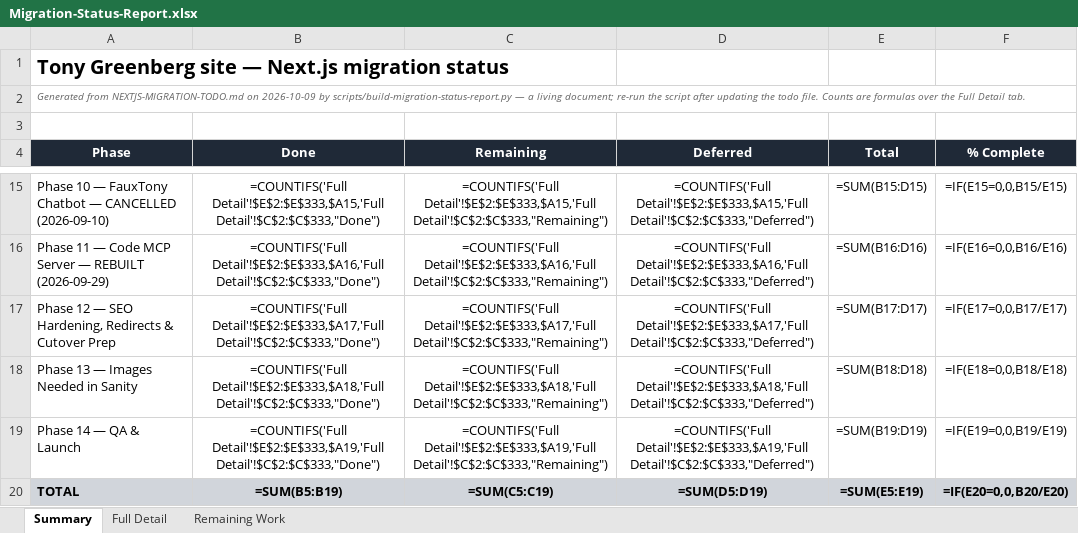
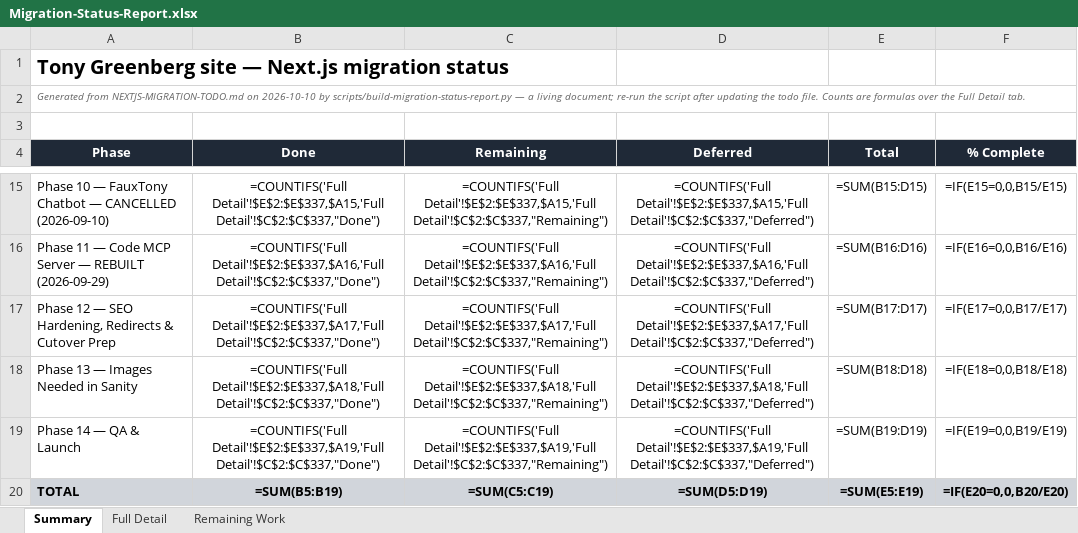
Before and after one commit to RRTONY/tonygreenberg-website, an Excel workbook: Migration-Status-Report.xlsx, sheet Summary, drawn as a sheet; only a part is shown, gaps mark what is left out; values as stored, in another font and other column widths than the file's, no borders; formulas without a stored value are shown as written; the diff covers the shown part only; the diff names each change by its address in the sheet, - before the commit and + after, or states it on an @@ line.

```diff
--- a/Migration-Status-Report.xlsx (sheet Summary)
+++ b/Migration-Status-Report.xlsx (sheet Summary)
-A2 (Phase): …NEXTJS-MIGRATION-TODO.md on 2026-10-09 by scripts/build-migration-status-report.py…
+A2 (Phase): …NEXTJS-MIGRATION-TODO.md on 2026-10-10 by scripts/build-migration-status-report.py…
-B15 (Done): =COUNTIFS('Full Detail'!$E$2:$E$333,$A15,'Full Detail'!$C$2:$C$333,"Done")
+B15 (Done): =COUNTIFS('Full Detail'!$E$2:$E$337,$A15,'Full Detail'!$C$2:$C$337,"Done")
-C15 (Remaining): =COUNTIFS('Full Detail'!$E$2:$E$333,$A15,'Full Detail'!$C$2:$C$333,"Remaining")
+C15 (Remaining): =COUNTIFS('Full Detail'!$E$2:$E$337,$A15,'Full Detail'!$C$2:$C$337,"Remaining")
-D15 (Deferred): =COUNTIFS('Full Detail'!$E$2:$E$333,$A15,'Full Detail'!$C$2:$C$333,"Deferred")
+D15 (Deferred): =COUNTIFS('Full Detail'!$E$2:$E$337,$A15,'Full Detail'!$C$2:$C$337,"Deferred")
-B16 (Done): =COUNTIFS('Full Detail'!$E$2:$E$333,$A16,'Full Detail'!$C$2:$C$333,"Done")
+B16 (Done): =COUNTIFS('Full Detail'!$E$2:$E$337,$A16,'Full Detail'!$C$2:$C$337,"Done")
-C16 (Remaining): =COUNTIFS('Full Detail'!$E$2:$E$333,$A16,'Full Detail'!$C$2:$C$333,"Remaining")
+C16 (Remaining): =COUNTIFS('Full Detail'!$E$2:$E$337,$A16,'Full Detail'!$C$2:$C$337,"Remaining")
-D16 (Deferred): =COUNTIFS('Full Detail'!$E$2:$E$333,$A16,'Full Detail'!$C$2:$C$333,"Deferred")
+D16 (Deferred): =COUNTIFS('Full Detail'!$E$2:$E$337,$A16,'Full Detail'!$C$2:$C$337,"Deferred")
-B17 (Done): =COUNTIFS('Full Detail'!$E$2:$E$333,$A17,'Full Detail'!$C$2:$C$333,"Done")
+B17 (Done): =COUNTIFS('Full Detail'!$E$2:$E$337,$A17,'Full Detail'!$C$2:$C$337,"Done")
-C17 (Remaining): =COUNTIFS('Full Detail'!$E$2:$E$333,$A17,'Full Detail'!$C$2:$C$333,"Remaining")
+C17 (Remaining): =COUNTIFS('Full Detail'!$E$2:$E$337,$A17,'Full Detail'!$C$2:$C$337,"Remaining")
-D17 (Deferred): =COUNTIFS('Full Detail'!$E$2:$E$333,$A17,'Full Detail'!$C$2:$C$333,"Deferred")
+D17 (Deferred): =COUNTIFS('Full Detail'!$E$2:$E$337,$A17,'Full Detail'!$C$2:$C$337,"Deferred")
-B18 (Done): =COUNTIFS('Full Detail'!$E$2:$E$333,$A18,'Full Detail'!$C$2:$C$333,"Done")
+B18 (Done): =COUNTIFS('Full Detail'!$E$2:$E$337,$A18,'Full Detail'!$C$2:$C$337,"Done")
-C18 (Remaining): =COUNTIFS('Full Detail'!$E$2:$E$333,$A18,'Full Detail'!$C$2:$C$333,"Remaining")
+C18 (Remaining): =COUNTIFS('Full Detail'!$E$2:$E$337,$A18,'Full Detail'!$C$2:$C$337,"Remaining")
-D18 (Deferred): =COUNTIFS('Full Detail'!$E$2:$E$333,$A18,'Full Detail'!$C$2:$C$333,"Deferred")
+D18 (Deferred): =COUNTIFS('Full Detail'!$E$2:$E$337,$A18,'Full Detail'!$C$2:$C$337,"Deferred")
-B19 (Done): =COUNTIFS('Full Detail'!$E$2:$E$333,$A19,'Full Detail'!$C$2:$C$333,"Done")
+B19 (Done): =COUNTIFS('Full Detail'!$E$2:$E$337,$A19,'Full Detail'!$C$2:$C$337,"Done")
-C19 (Remaining): =COUNTIFS('Full Detail'!$E$2:$E$333,$A19,'Full Detail'!$C$2:$C$333,"Remaining")
+C19 (Remaining): =COUNTIFS('Full Detail'!$E$2:$E$337,$A19,'Full Detail'!$C$2:$C$337,"Remaining")
-D19 (Deferred): =COUNTIFS('Full Detail'!$E$2:$E$333,$A19,'Full Detail'!$C$2:$C$333,"Deferred")
+D19 (Deferred): =COUNTIFS('Full Detail'!$E$2:$E$337,$A19,'Full Detail'!$C$2:$C$337,"Deferred")
```
Also changed, not shown: 30 edited cells elsewhere in this sheet, sheet Full Detail, sheet Remaining Work, hidden cells, 44 other files.
